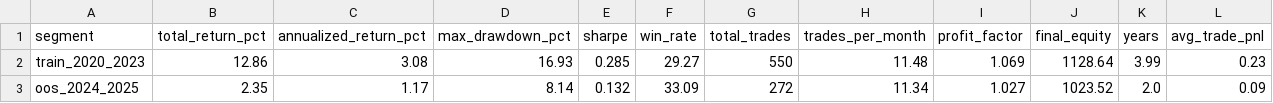
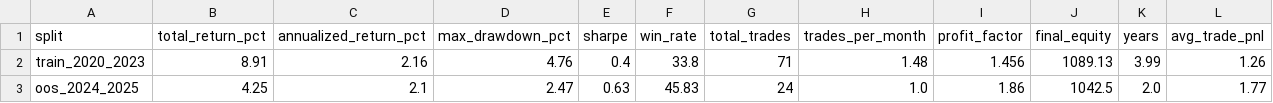
Before and after one commit to cyrusw17/unforwardtested, a CSV file: historical_strategy_2020_2025/validation/out_of_sample_results.csv, drawn as a sheet.

```diff
--- a/historical_strategy_2020_2025/validation/out_of_sample_results.csv
+++ b/historical_strategy_2020_2025/validation/out_of_sample_results.csv
@@ -1,3 +1,3 @@
-segment,total_return_pct,annualized_return_pct,max_drawdown_pct,sharpe,win_rate,total_trades,trades_per_month,profit_factor,final_equity,years,avg_trade_pnl
-train_2020_2023,12.86,3.08,16.93,0.285,29.27,550,11.48,1.069,1128.64,3.99,0.23
-oos_2024_2025,2.35,1.17,8.14,0.132,33.09,272,11.34,1.027,1023.52,2.0,0.09
+split,total_return_pct,annualized_return_pct,max_drawdown_pct,sharpe,win_rate,total_trades,trades_per_month,profit_factor,final_equity,years,avg_trade_pnl
+train_2020_2023,8.91,2.16,4.76,0.4,33.8,71,1.48,1.456,1089.13,3.99,1.26
+oos_2024_2025,4.25,2.1,2.47,0.63,45.83,24,1.0,1.86,1042.5,2.0,1.77
```
Also changed, not shown: historical_strategy_2020_2025/final_strategy/full_period_equity.csv, historical_strategy_2020_2025/final_strategy/top3_candidates.csv, 42 other files.
